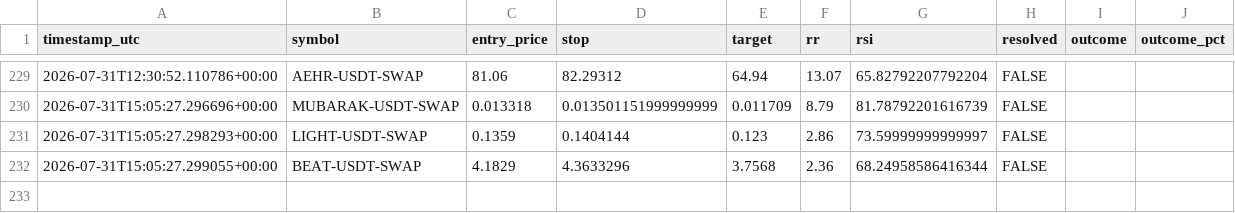
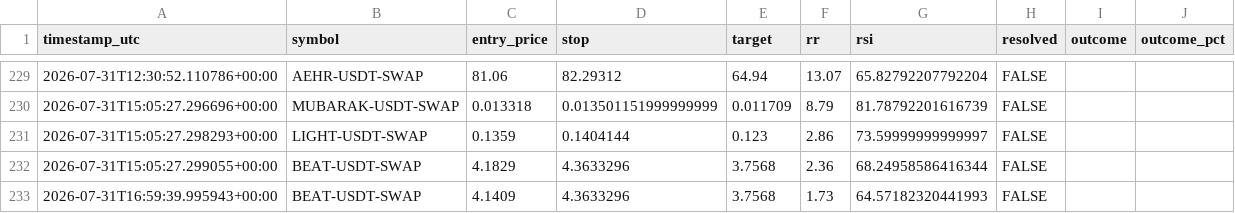
Before and after one commit to beceriksi/pailesortbulan, a CSV file: signals_log.csv, drawn as a sheet; only a part is shown, gaps mark what is left out.

```diff
--- a/signals_log.csv
+++ b/signals_log.csv
@@ -232 +232,2 @@ timestamp_utc,symbol,entry_price,stop,target,rr,rsi,resolved,outcome,outcome_pct
 2026-07-31T15:05:27.299055+00:00,BEAT-USDT-SWAP,4.1829,4.3633296,3.7568,2.36,68.24958586416344,FALSE,,
+2026-07-31T16:59:39.995943+00:00,BEAT-USDT-SWAP,4.1409,4.3633296,3.7568,1.73,64.57182320441993,FALSE,,
```
